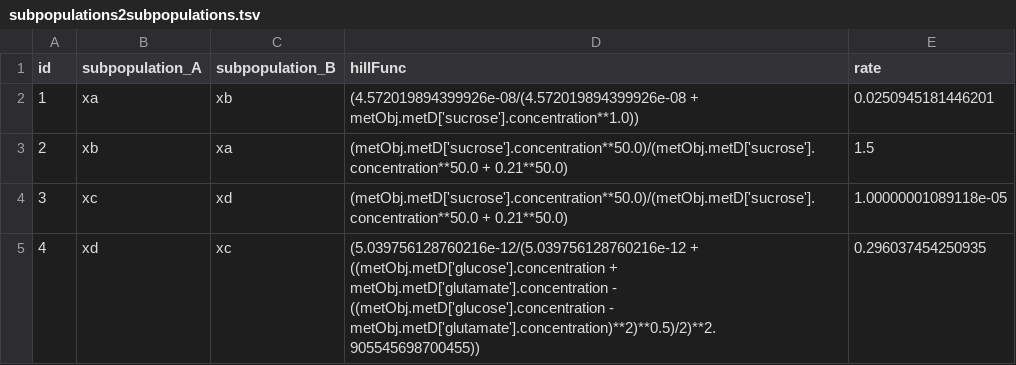
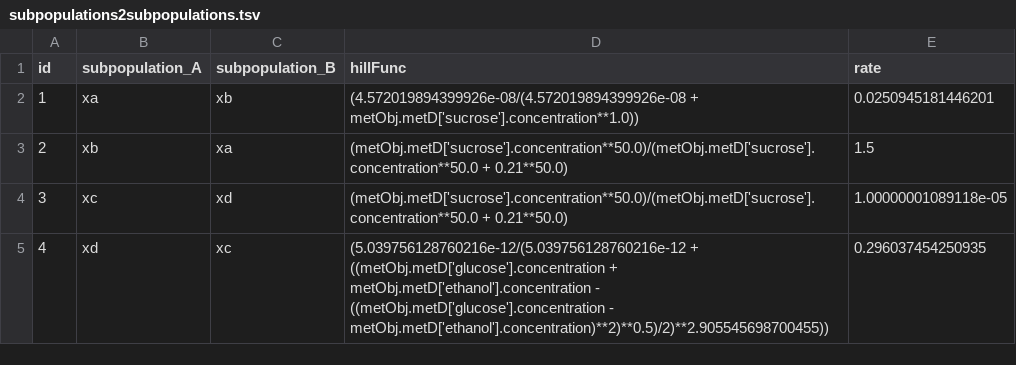
Before and after one commit to sumaiiya/simulation_envs, a TSV file: files/db_tables/subpopulations2subpopulations.tsv, drawn as a sheet.

Commit message:
Update subpopulations2subpopulations.tsv

```diff
--- a/files/db_tables/subpopulations2subpopulations.tsv
+++ b/files/db_tables/subpopulations2subpopulations.tsv
@@ -4,2 +4,2 @@ id	subpopulation_A	subpopulation_B	hillFunc	rate
 3	xc	xd	(metObj.metD['sucrose'].concentration**50.0)/(metObj.metD['sucrose'].concentration**50.0 + 0.21**50.0)	1.00000001089118e-05
-4	xd	xc	(5.039756128760216e-12/(5.039756128760216e-12 + ((metObj.metD['glucose'].concentration + metObj.metD['glutamate'].concentration - ((metObj.metD['glucose'].concentration - metObj.metD['glutamate'].concentration)**2)**0.5)/2)**2.905545698700455))	0.296037454250935
+4	xd	xc	(5.039756128760216e-12/(5.039756128760216e-12 + ((metObj.metD['glucose'].concentration + metObj.metD['ethanol'].concentration - ((metObj.metD['glucose'].concentration - metObj.metD['ethanol'].concentration)**2)**0.5)/2)**2.905545698700455))	0.296037454250935
```
